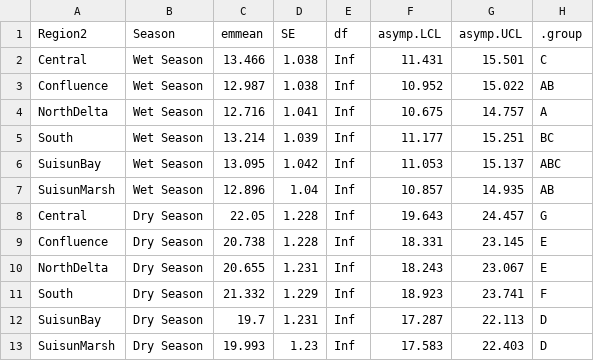
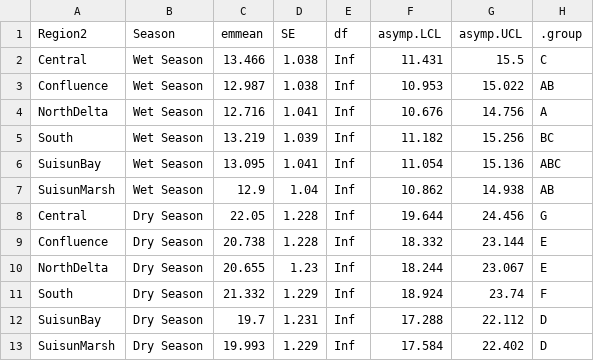
Before and after one commit to InteragencyEcologicalProgram/TempSynthesis, a CSV file: manuscript_code/Data/emmeans_results/ci_rs_min.csv, drawn as a sheet.

Commit message:
Wrote out lmer results and plotted assumptions

```diff
--- a/manuscript_code/Data/emmeans_results/ci_rs_min.csv
+++ b/manuscript_code/Data/emmeans_results/ci_rs_min.csv
@@ -1,13 +1,13 @@
 Region2,Season,emmean,SE,df,asymp.LCL,asymp.UCL,.group
-Central,Wet Season,13.466,1.038,Inf,11.431,15.501,C
-Confluence,Wet Season,12.987,1.038,Inf,10.952,15.022,AB
-NorthDelta,Wet Season,12.716,1.041,Inf,10.675,14.757,A
-South,Wet Season,13.214,1.039,Inf,11.177,15.251,BC
-SuisunBay,Wet Season,13.095,1.042,Inf,11.053,15.137,ABC
-SuisunMarsh,Wet Season,12.896,1.04,Inf,10.857,14.935,AB
-Central,Dry Season,22.05,1.228,Inf,19.643,24.457,G
-Confluence,Dry Season,20.738,1.228,Inf,18.331,23.145,E
-NorthDelta,Dry Season,20.655,1.231,Inf,18.243,23.067,E
-South,Dry Season,21.332,1.229,Inf,18.923,23.741,F
-SuisunBay,Dry Season,19.7,1.231,Inf,17.287,22.113,D
-SuisunMarsh,Dry Season,19.993,1.23,Inf,17.583,22.403,D
+Central,Wet Season,13.466,1.038,Inf,11.431,15.5,C
+Confluence,Wet Season,12.987,1.038,Inf,10.953,15.022,AB
+NorthDelta,Wet Season,12.716,1.041,Inf,10.676,14.756,A
+South,Wet Season,13.219,1.039,Inf,11.182,15.256,BC
+SuisunBay,Wet Season,13.095,1.041,Inf,11.054,15.136,ABC
+SuisunMarsh,Wet Season,12.9,1.04,Inf,10.862,14.938,AB
+Central,Dry Season,22.05,1.228,Inf,19.644,24.456,G
+Confluence,Dry Season,20.738,1.228,Inf,18.332,23.144,E
+NorthDelta,Dry Season,20.655,1.23,Inf,18.244,23.067,E
+South,Dry Season,21.332,1.229,Inf,18.924,23.74,F
+SuisunBay,Dry Season,19.7,1.231,Inf,17.288,22.112,D
+SuisunMarsh,Dry Season,19.993,1.229,Inf,17.584,22.402,D
```
Also changed, not shown: 20 other files.
